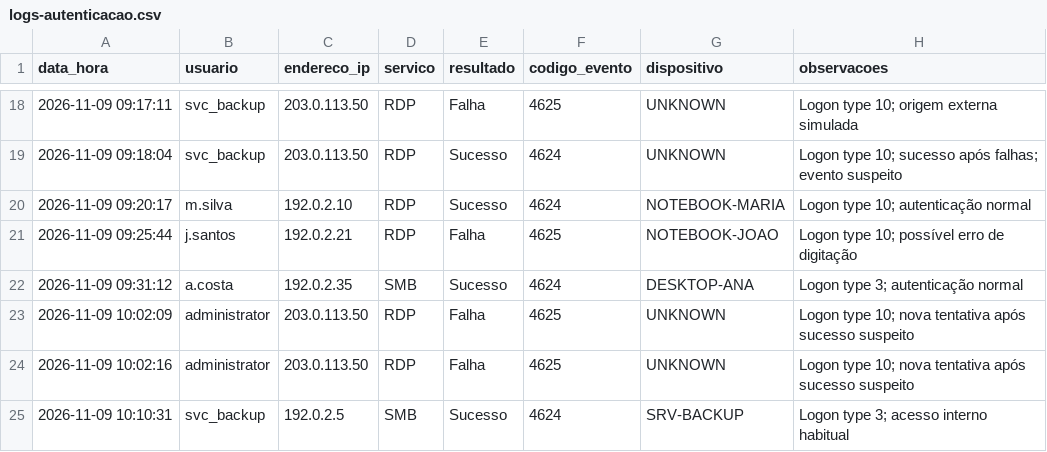
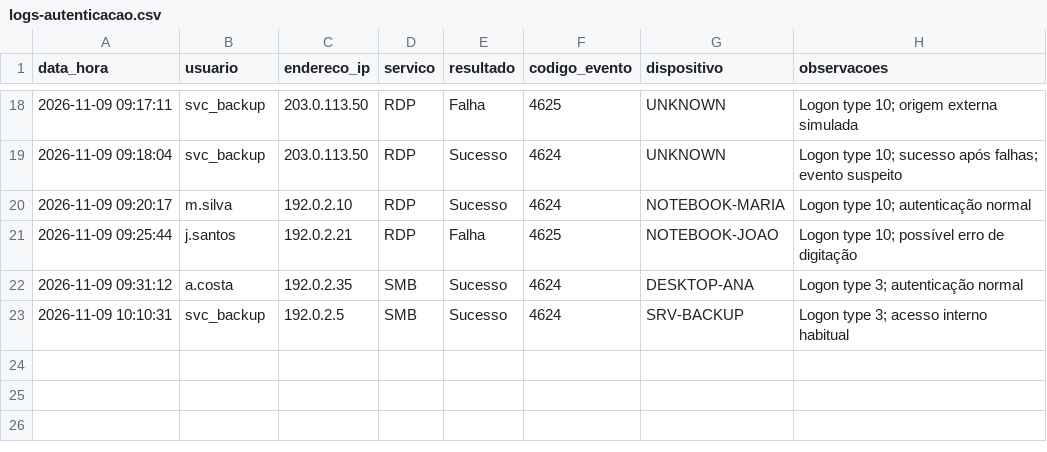
Before and after one commit to leopimentaveloso/brute-force-detection-incident-response, a CSV file: 01-coleta-de-evidencias/logs-autenticacao.csv, drawn as a sheet; only a part is shown, gaps mark what is left out; the diff names each change by its address in the sheet, - before the commit and + after, or states it on an @@ line.

```diff
--- a/01-coleta-de-evidencias/logs-autenticacao.csv
+++ b/01-coleta-de-evidencias/logs-autenticacao.csv
-row 23: 2026-11-09 10:02:09 | administrator | 203.0.113.50 | RDP | Falha | 4625 | UNKNOWN | Logon type 10; nova tentativa após sucesso suspeito
-row 24: 2026-11-09 10:02:16 | administrator | 203.0.113.50 | RDP | Falha | 4625 | UNKNOWN | Logon type 10; nova tentativa após sucesso suspeito
```
Also changed, not shown: 7 other files.
